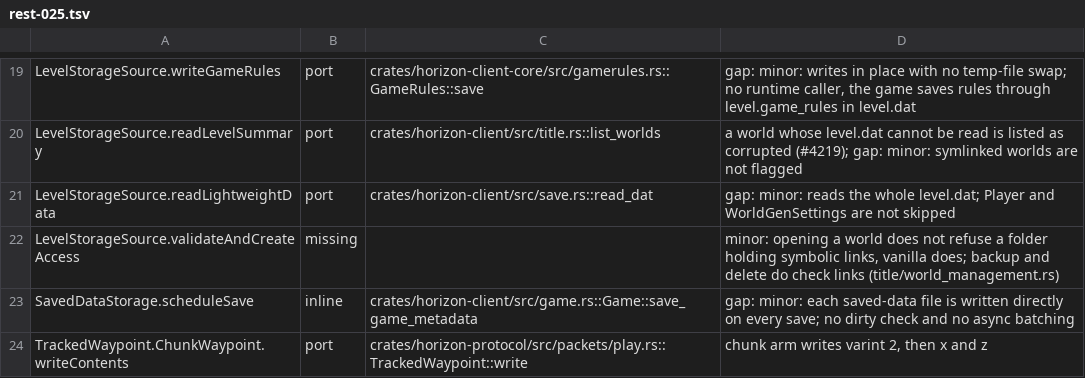
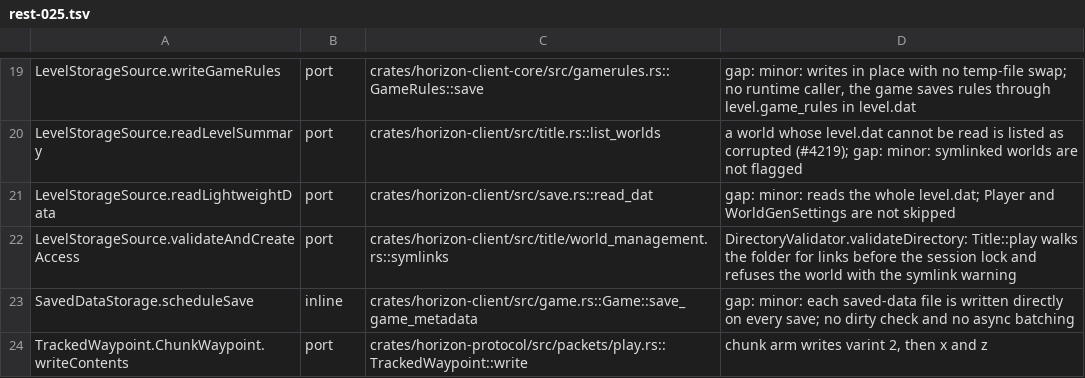
Before and after one commit to bunchy7s/horizon-offline, a TSV file: tools/port_map/rest-025.tsv, drawn as a sheet; only a part is shown, gaps mark what is left out.

Commit message:
port_map: LevelStorageSource.validateAndCreateAccess is ported
The row still said the link check was missing; it now names
world_management::symlinks.

```diff
--- a/tools/port_map/rest-025.tsv
+++ b/tools/port_map/rest-025.tsv
@@ -21,3 +21,3 @@ LevelStorageSource.readLevelSummary	port	crates/horizon-client/src/title.rs::lis
 LevelStorageSource.readLightweightData	port	crates/horizon-client/src/save.rs::read_dat	gap: minor: reads the whole level.dat; Player and WorldGenSettings are not skipped
-LevelStorageSource.validateAndCreateAccess	missing		minor: opening a world does not refuse a folder holding symbolic links, vanilla does; backup and delete do check links (title/world_management.rs)
+LevelStorageSource.validateAndCreateAccess	port	crates/horizon-client/src/title/world_management.rs::symlinks	DirectoryValidator.validateDirectory: Title::play walks the folder for links before the session lock and refuses the world with the symlink warning
 SavedDataStorage.scheduleSave	inline	crates/horizon-client/src/game.rs::Game::save_game_metadata	gap: minor: each saved-data file is written directly on every save; no dirty check and no async batching
```
